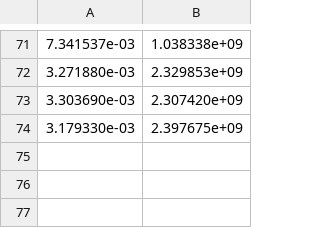
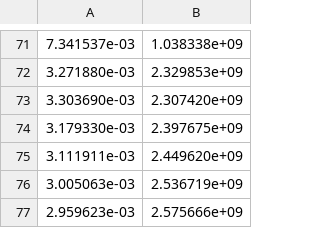
Before and after one commit to PaulHosek/Many-Core-Processing, a CSV file: assignment_3/heat_pth_v4/data.csv, drawn as a sheet; only a part is shown, gaps mark what is left out.

Commit message:
Fixed heat_pth_v2 and added p flag support.

```diff
--- a/assignment_3/heat_pth_v4/data.csv
+++ b/assignment_3/heat_pth_v4/data.csv
@@ -74 +74,4 @@
  3.179330e-03,  2.397675e+09
+ 3.111911e-03,  2.449620e+09
+ 3.005063e-03,  2.536719e+09
+ 2.959623e-03,  2.575666e+09
```
Also changed, not shown: 26 other files.
